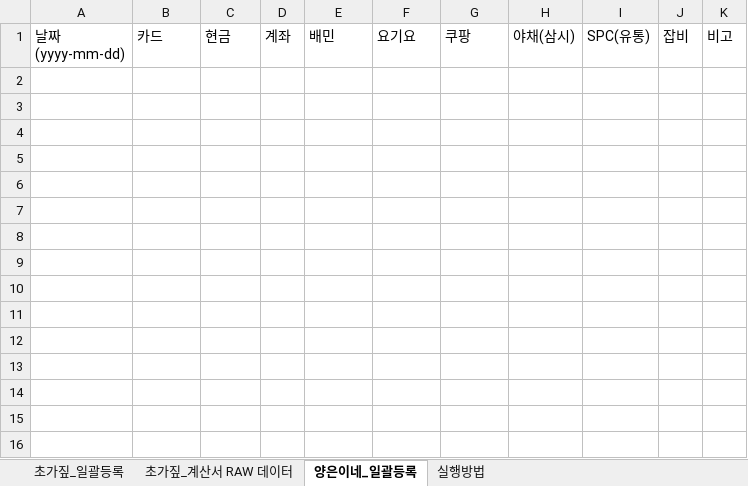
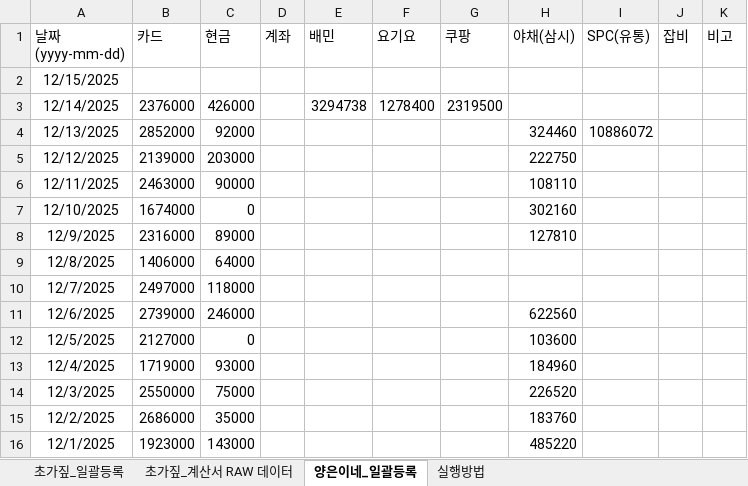
Before and after one commit to donghyunkm-spec/chogajip_reservation, an Excel workbook: 일괄등록.xlsx, sheet 양은이네_일괄등록, drawn as a sheet; values as stored, in another font and other column widths than the file's, no borders; the diff names each change by its address in the sheet, - before the commit and + after, or states it on an @@ line.

```diff
--- a/일괄등록.xlsx (sheet 양은이네_일괄등록)
+++ b/일괄등록.xlsx (sheet 양은이네_일괄등록)
+row 2: 12/15/2025
+row 3: 12/14/2025 | 2376000 | 426000 |  | 3294738 | 1278400 | 2319500
+row 4: 12/13/2025 | 2852000 | 92000 |  |  |  |  | 324460 | 10886072
+row 5: 12/12/2025 | 2139000 | 203000 |  |  |  |  | 222750
+row 6: 12/11/2025 | 2463000 | 90000 |  |  |  |  | 108110
+row 7: 12/10/2025 | 1674000 | 0 |  |  |  |  | 302160
+row 8: 12/9/2025 | 2316000 | 89000 |  |  |  |  | 127810
+row 9: 12/8/2025 | 1406000 | 64000
+row 10: 12/7/2025 | 2497000 | 118000
+row 11: 12/6/2025 | 2739000 | 246000 |  |  |  |  | 622560
+row 12: 12/5/2025 | 2127000 | 0 |  |  |  |  | 103600
+row 13: 12/4/2025 | 1719000 | 93000 |  |  |  |  | 184960
+row 14: 12/3/2025 | 2550000 | 75000 |  |  |  |  | 226520
+row 15: 12/2/2025 | 2686000 | 35000 |  |  |  |  | 183760
+row 16: 12/1/2025 | 1923000 | 143000 |  |  |  |  | 485220
```
Also changed, not shown: 2 other files.
